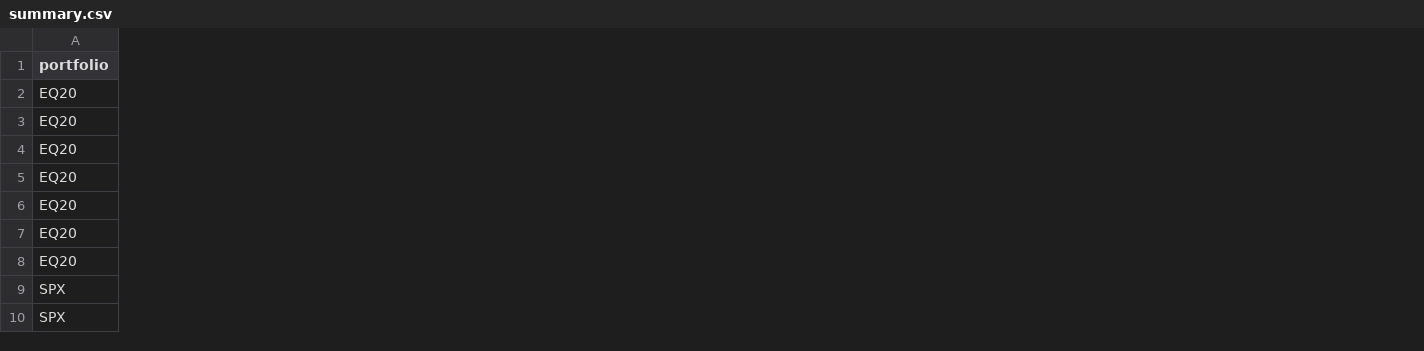
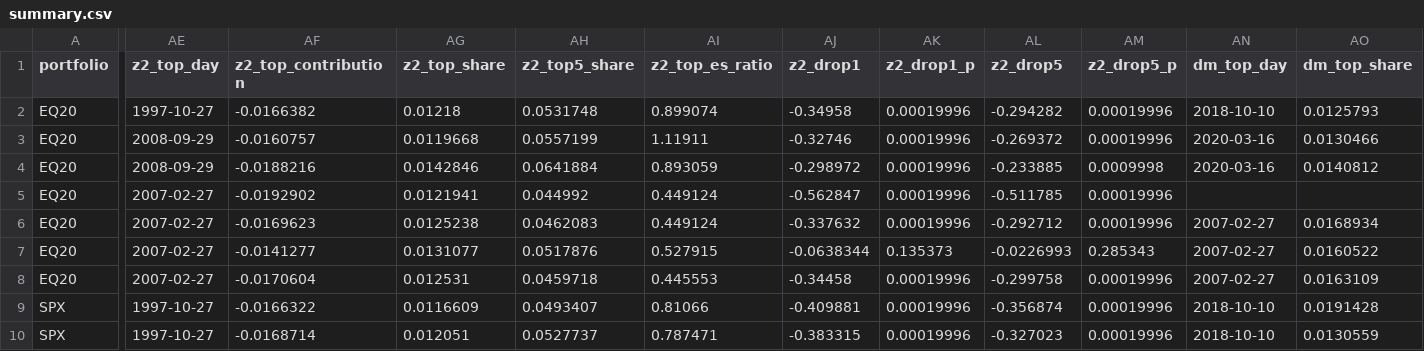
Before and after one commit to WilliamKwanProgramming/market-risk-engine, a CSV file: results/realdata/summary.csv, drawn as a sheet; only a part is shown, gaps mark what is left out; the diff covers the shown part only; the diff names each change by its address in the sheet, - before the commit and + after, or states it on an @@ line.

Commit message:
Document and regenerate the real-data results with the dominance diagnostics
README, findings and protocol (new Part 6, findings of an independent review,
dated after the results) now report the post hoc diagnostics: the STRANGLE
ES statistics rest on one or two days (2007-02-27 is 98% of FHS's Z2 and
58-59% of the DM sums of absolute differences); FHS is not rejected by
Kupiec on EQ20 only after the Holm adjustment (raw p = 0.032); Kupiec's power
at 8,000 days is quoted from Table B1; and the index data stored by the first
two real-data result commits (610c2c4, 03de1f9) are disclosed, not rewritten.
check_readme_numbers.py has 58 checks, including a bound on the largest
single-day share of Z2 on EQ20 and SPX. results/realdata is regenerated by
the development script (forecasts byte-identical); the final reproduce.sh
run follows in a separate commit.

```diff
--- a/results/realdata/summary.csv
+++ b/results/realdata/summary.csv
+column AE (z2_top_day), rows 2-10: 1997-10-27 | 2008-09-29 | 2008-09-29 | 2007-02-27 | 2007-02-27 | 2007-02-27 | 2007-02-27 | 1997-10-27 | 1997-10-27
+column AF (z2_top_contribution), rows 2-10: -0.0166382 | -0.0160757 | -0.0188216 | -0.0192902 | -0.0169623 | -0.0141277 | -0.0170604 | -0.0166322 | -0.0168714
+column AG (z2_top_share), rows 2-10: 0.01218 | 0.0119668 | 0.0142846 | 0.0121941 | 0.0125238 | 0.0131077 | 0.012531 | 0.0116609 | 0.012051
+column AH (z2_top5_share), rows 2-10: 0.0531748 | 0.0557199 | 0.0641884 | 0.044992 | 0.0462083 | 0.0517876 | 0.0459718 | 0.0493407 | 0.0527737
+column AI (z2_top_es_ratio), rows 2-10: 0.899074 | 1.11911 | 0.893059 | 0.449124 | 0.449124 | 0.527915 | 0.445553 | 0.81066 | 0.787471
+column AJ (z2_drop1), rows 2-10: -0.34958 | -0.32746 | -0.298972 | -0.562847 | -0.337632 | -0.0638344 | -0.34458 | -0.409881 | -0.383315
+column AK (z2_drop1_p), rows 2-10: 0.00019996 | 0.00019996 | 0.00019996 | 0.00019996 | 0.00019996 | 0.135373 | 0.00019996 | 0.00019996 | 0.00019996
+column AL (z2_drop5), rows 2-10: -0.294282 | -0.269372 | -0.233885 | -0.511785 | -0.292712 | -0.0226993 | -0.299758 | -0.356874 | -0.327023
+column AM (z2_drop5_p), rows 2-10: 0.00019996 | 0.00019996 | 0.0009998 | 0.00019996 | 0.00019996 | 0.285343 | 0.00019996 | 0.00019996 | 0.00019996
+column AN (dm_top_day), rows 2-10: 2018-10-10 | 2020-03-16 | 2020-03-16 |  | 2007-02-27 | 2007-02-27 | 2007-02-27 | 2018-10-10 | 2018-10-10
+column AO (dm_top_share), rows 2-10: 0.0125793 | 0.0130466 | 0.0140812 |  | 0.0168934 | 0.0160522 | 0.0163109 | 0.0191428 | 0.0130559
```
Also changed, not shown: 4 added columns elsewhere in this file, results/realdata/es_test_EQ20.csv, results/realdata/es_test_SPX.csv, 18 other files.
